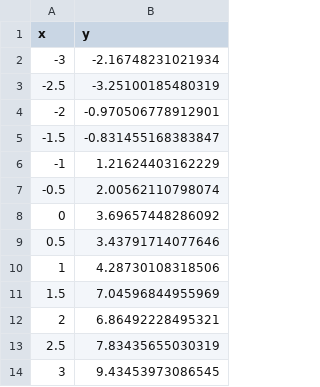
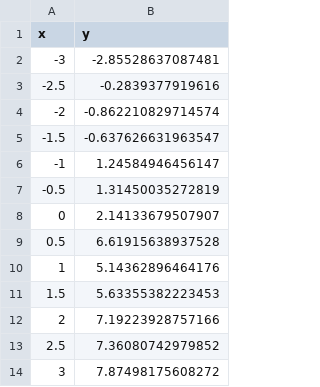
Before and after one commit to EricRobertCampbell/mathsy-coding, a CSV file: content/blog/2022-08-01-curve-fitting/resources/linear_data.csv, drawn as a sheet.

Commit message:
new post: curve fitting on tyrannosaurus growth data

```diff
--- a/content/blog/2022-08-01-curve-fitting/resources/linear_data.csv
+++ b/content/blog/2022-08-01-curve-fitting/resources/linear_data.csv
@@ -1,14 +1,14 @@
 "x","y"
--3,-2.16748231021934
--2.5,-3.25100185480319
--2,-0.970506778912901
--1.5,-0.831455168383847
--1,1.21624403162229
--0.5,2.00562110798074
-0,3.69657448286092
-0.5,3.43791714077646
-1,4.28730108318506
-1.5,7.04596844955969
-2,6.86492228495321
-2.5,7.83435655030319
-3,9.43453973086545
+-3,-2.85528637087481
+-2.5,-0.2839377919616
+-2,-0.862210829714574
+-1.5,-0.637626631963547
+-1,1.24584946456147
+-0.5,1.31450035272819
+0,2.14133679507907
+0.5,6.61915638937528
+1,5.14362896464176
+1.5,5.63355382223453
+2,7.19223928757166
+2.5,7.36080742979852
+3,7.87498175608272
```
Also changed, not shown: 13 other files.
